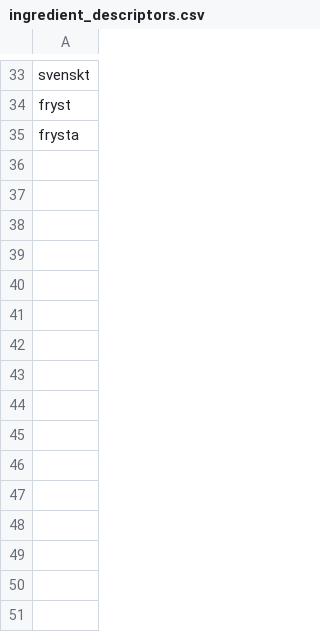
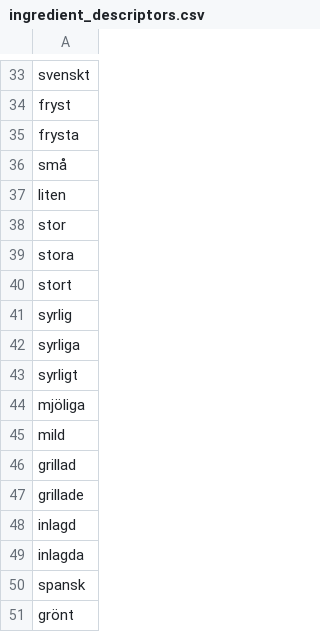
Before and after one commit to kiranos/matsvep, a CSV file: server/seeds/ingredient_descriptors.csv, drawn as a sheet; only a part is shown, gaps mark what is left out; the diff names each change by its address in the sheet, - before the commit and + after, or states it on an @@ line.

```diff
--- a/server/seeds/ingredient_descriptors.csv
+++ b/server/seeds/ingredient_descriptors.csv
+row 36: små
+row 37: liten
+row 38: stor
+row 39: stora
+row 40: stort
+row 41: syrlig
+row 42: syrliga
+row 43: syrligt
+row 44: mjöliga
+row 45: mild
+row 46: grillad
+row 47: grillade
+row 48: inlagd
+row 49: inlagda
+row 50: spansk
+row 51: grönt
```
Also changed, not shown: server/seeds/ingredient_units.csv, 14 other files.
